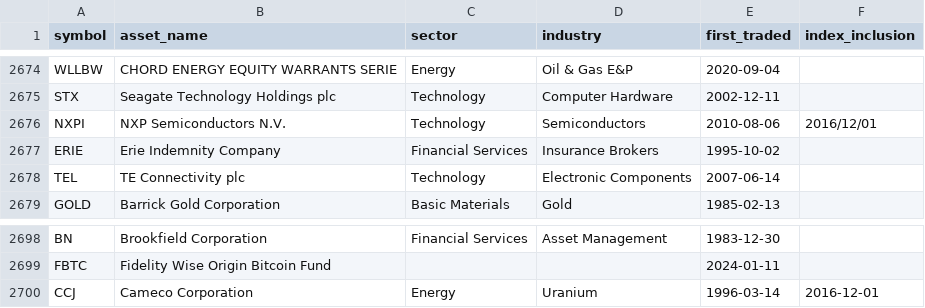
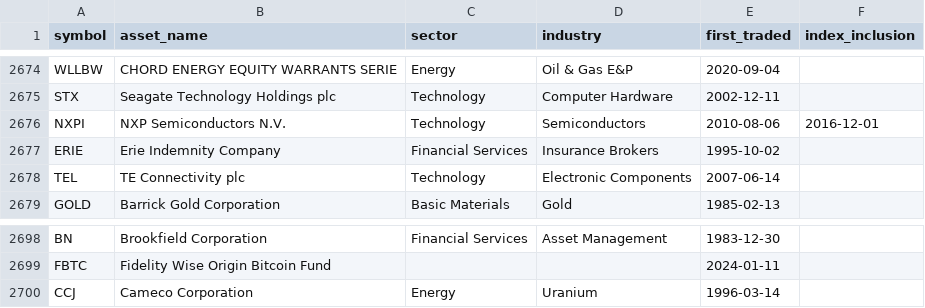
Before and after one commit to laneshoe98/BitBot_Trading, a CSV file: data/master_data12.csv, drawn as a sheet; only a part is shown, gaps mark what is left out.

```diff
--- a/data/master_data12.csv
+++ b/data/master_data12.csv
@@ -2675,3 +2675,3 @@ WLLBW,CHORD ENERGY EQUITY WARRANTS SERIE,Energy,Oil & Gas E&P,2020-09-04,
 STX,Seagate Technology Holdings plc,Technology,Computer Hardware,2002-12-11,
-NXPI,NXP Semiconductors N.V.,Technology,Semiconductors,2010-08-06,2016/12/01
+NXPI,NXP Semiconductors N.V.,Technology,Semiconductors,2010-08-06,2016-12-01
 ERIE,Erie Indemnity Company,Financial Services,Insurance Brokers,1995-10-02,
@@ -2699,2 +2699,2 @@ BN,Brookfield Corporation,Financial Services,Asset Management,1983-12-30,
 FBTC,Fidelity Wise Origin Bitcoin Fund,,,2024-01-11,
-CCJ,Cameco Corporation,Energy,Uranium,1996-03-14,2016-12-01
+CCJ,Cameco Corporation,Energy,Uranium,1996-03-14,
```
Also changed, not shown: 8 other files.
